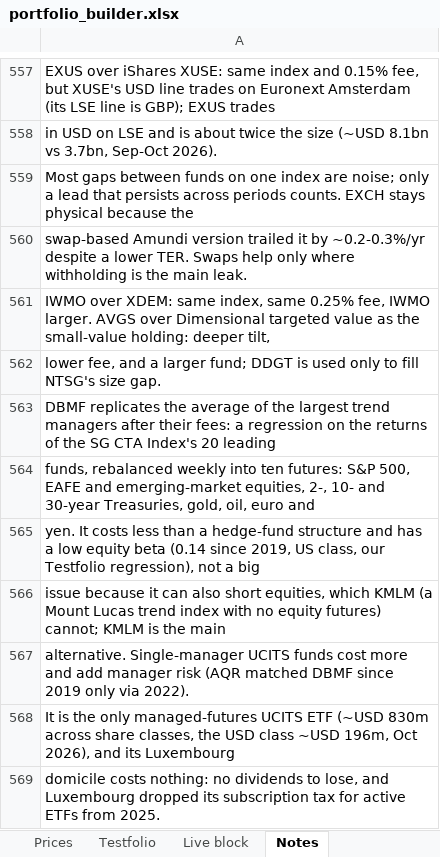
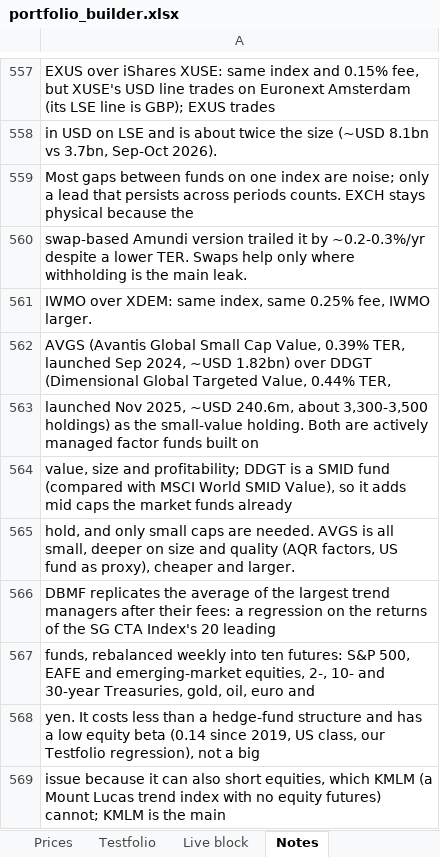
Before and after one commit to 0q239/capital-efficient-portfolio-builder, an Excel workbook: portfolio_builder.xlsx, sheet Notes, drawn as a sheet; only a part is shown, gaps mark what is left out; the shorter side is filled out with more unchanged rows; values as stored, in another font and other column widths than the file's, no borders; charts and pictures not drawn; the diff covers the shown part only; the diff names each change by its address in the sheet, - before the commit and + after, or states it on an @@ line.

Commit message:
Add files via upload

```diff
--- a/portfolio_builder.xlsx (sheet Notes)
+++ b/portfolio_builder.xlsx (sheet Notes)
-A561: …IWMO larger. AVGS over Dimensional targeted value as the small-value holding: deeper tilt,
+A561: …IWMO larger.
-A562: lower fee, and a larger fund; DDGT is used only to fill NTSG's size gap.
+A562: AVGS (Avantis Global Small Cap Value, 0.39% TER, launched Sep 2024, ~USD 1.82bn) over DDGT (Dimensional Global Targeted Value, 0.44% TER,
+row 563: launched Nov 2025, ~USD 240.6m, about 3,300-3,500 holdings) as the small-value holding. Both are actively managed factor funds built on
+row 564: value, size and profitability; DDGT is a SMID fund (compared with MSCI World SMID Value), so it adds mid caps the market funds already
+row 565: hold, and only small caps are needed. AVGS is all small, deeper on size and quality (AQR factors, US fund as proxy), cheaper and larger.
```
Also changed, not shown: 6 added rows, 2 removed rows and 36 edited cells elsewhere in this sheet, charts or pictures.
